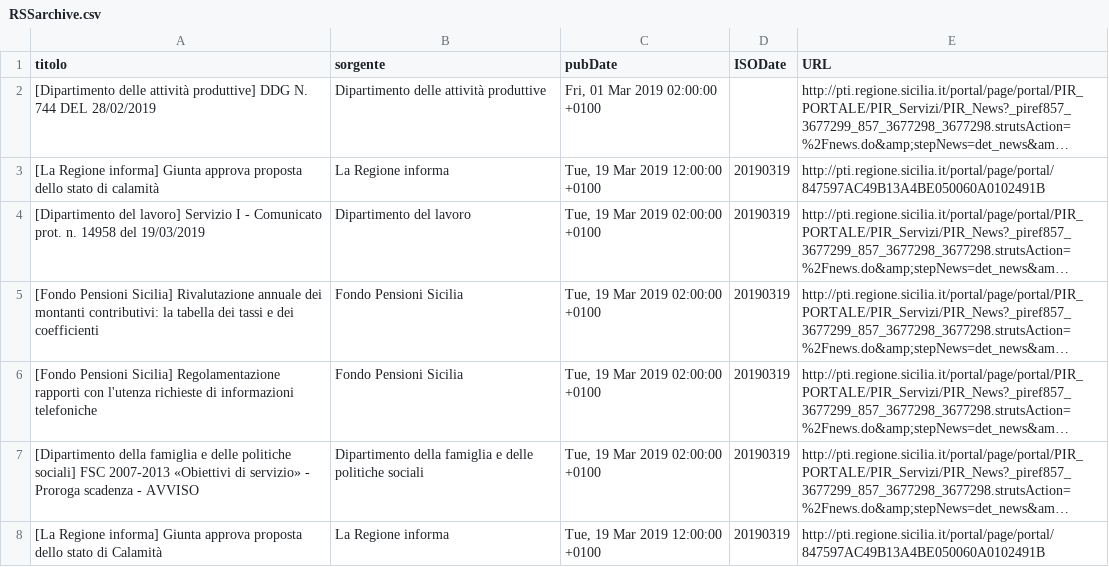
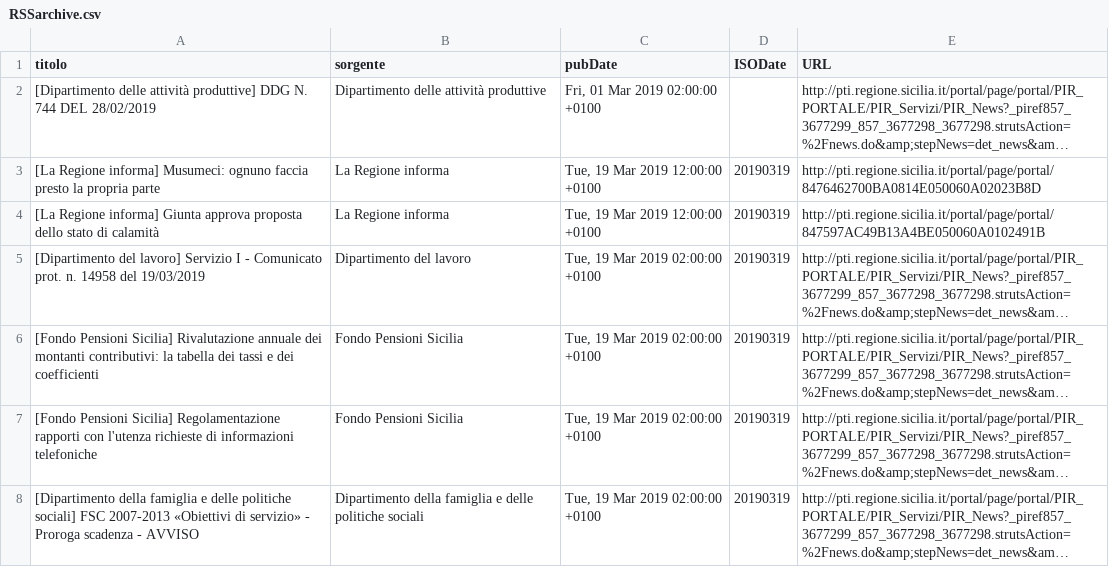
Before and after one commit to aborruso/regioneSiciliaNewsRSS, a CSV file: RSSarchive.csv, drawn as a sheet; only a part is shown; the shorter side is filled out with more unchanged rows; long unchanged cells end in …; the diff names each change by its address in the sheet, - before the commit and + after, or states it on an @@ line.

Commit message:
Aggiorna archivio notizie

```diff
--- a/RSSarchive.csv
+++ b/RSSarchive.csv
+row 3: [La Regione informa] Musumeci: ognuno faccia presto la propria parte | La Regione informa | Tue, 19 Mar 2019 12:00:00 +0100 | 20190319 | http://pti.regione.sicilia.it/portal/page/portal/8476462700BA0814E050060A02023B8D
```
